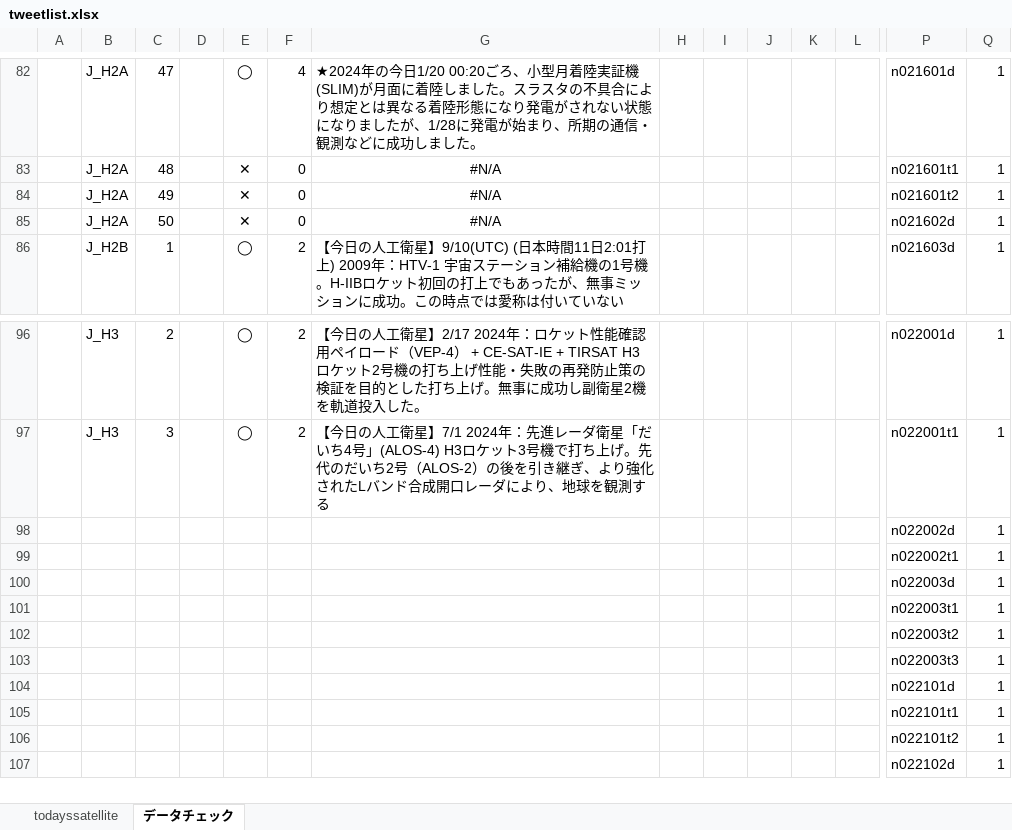
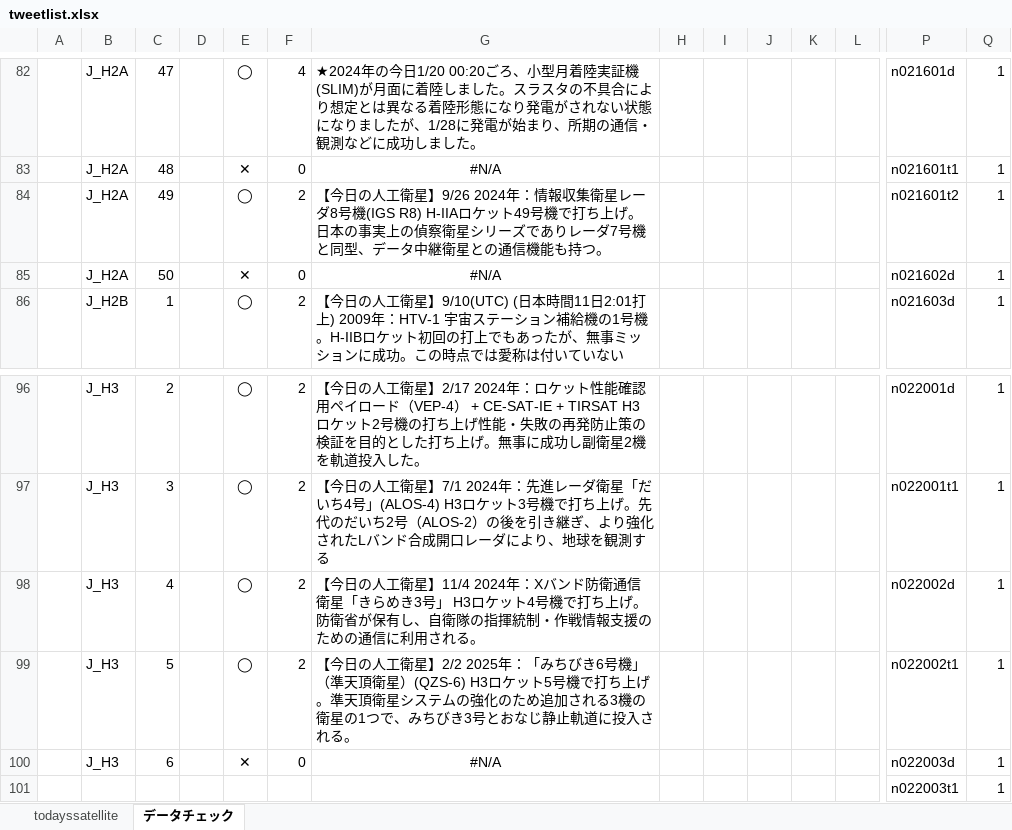
Before and after one commit to garmy-ja/todayssatellite, an Excel workbook: tweetlist.xlsx, sheet データチェック, drawn as a sheet; only a part is shown, gaps mark what is left out; the shorter side is filled out with more unchanged rows; values as stored, in another font and other column widths than the file's, no borders; conditional formats not drawn; removed rows and columns are numbered as before the commit, all else as after; rows hold the shown columns only; the diff names each change by its address in the sheet, - before the commit and + after, or states it on an @@ line.

```diff
--- a/tweetlist.xlsx (sheet データチェック)
+++ b/tweetlist.xlsx (sheet データチェック)
-E84: ✕
+E84: ◯
-F84: 0
+F84: 2
-G84: #N/A
+G84: 【今日の人工衛星】9/26 2024年：情報収集衛星レーダ8号機(IGS R8) H-IIAロケット49号機で打ち上げ。日本の事実上の偵察衛星シリーズでありレーダ7号機と同型、データ中継衛星との通信機能も持つ。
-G84 alignment: center
+G84 alignment: left
-row 98:  |  |  |  |  |  |  |  |  |  |  |  | n022002d | 1
-row 99:  |  |  |  |  |  |  |  |  |  |  |  | n022002t1 | 1
-row 100:  |  |  |  |  |  |  |  |  |  |  |  | n022003d | 1
+row 98:  | J_H3 | 4 |  | ◯ | 2 | 【今日の人工衛星】11/4 2024年：Xバンド防衛通信衛星「きらめき3号」 H3ロケット4号機で打ち上げ。防衛省が保有し、自衛隊の指揮統制・作戦情報支援のための通信に利用される。 |  |  |  |  |  | n022002d | 1
+row 99:  | J_H3 | 5 |  | ◯ | 2 | 【今日の人工衛星】2/2 2025年：「みちびき6号機」（準天頂衛星）(QZS-6) H3ロケット5号機で打ち上げ。準天頂衛星システムの強化のため追加される3機の衛星の1つで、みちびき3号とおなじ静止軌道に投入される。 |  |  |  |  |  | n022002t1 | 1
+row 100:  | J_H3 | 6 |  | ✕ | 0 | #N/A |  |  |  |  |  | n022003d | 1
```
Also changed, not shown: sheet todayssatellite, formulas that keep their value, 1 other file.
